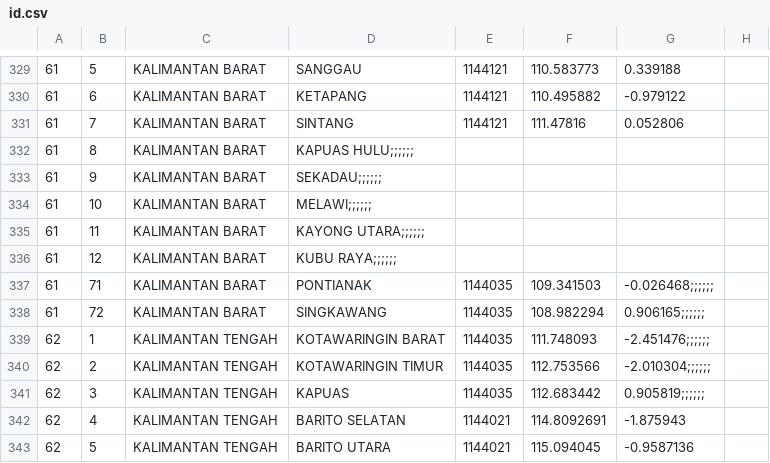
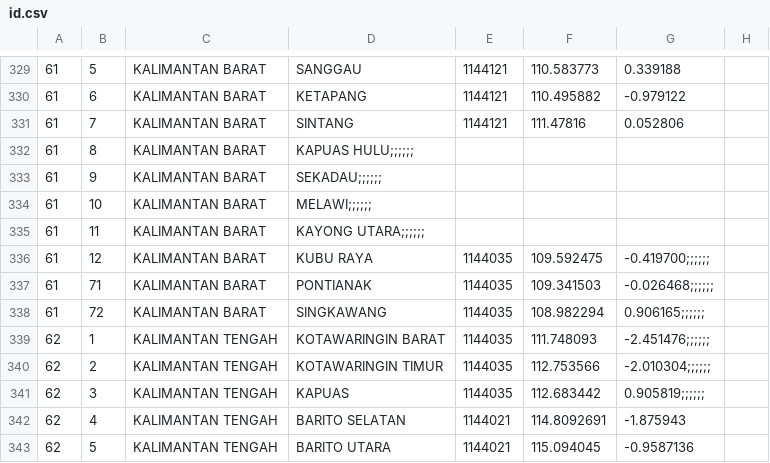
Before and after one commit to peuyeum/peuyeum, a CSV file: docs/id.csv, drawn as a sheet; only a part is shown, gaps mark what is left out; the diff names each change by its address in the sheet, - before the commit and + after, or states it on an @@ line.

Commit message:
kalbar

```diff
--- a/docs/id.csv
+++ b/docs/id.csv
-D336: KUBU RAYA;;;;;;
+D336: KUBU RAYA
-E336: (empty)
+E336: 1144035
-F336: (empty)
+F336: 109.592475
-G336: (empty)
+G336: -0.419700;;;;;;
```
